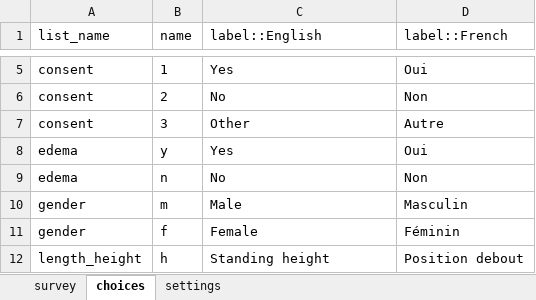
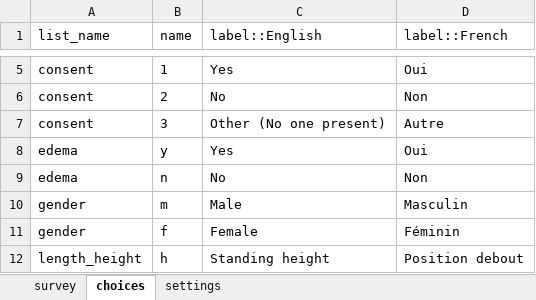
Before and after one commit to RobertJohnston/SMART-Questionnaire, an Excel workbook: ACO_SMART_Survey_2021.xlsx, sheet choices, drawn as a sheet; only a part is shown, gaps mark what is left out; values as stored, in another font and other column widths than the file's, no borders; the diff names each change by its address in the sheet, - before the commit and + after, or states it on an @@ line.

```diff
--- a/ACO_SMART_Survey_2021.xlsx (sheet choices)
+++ b/ACO_SMART_Survey_2021.xlsx (sheet choices)
-C7 (label::English): Other
+C7 (label::English): Other (No one present)
```
Also changed, not shown: sheet survey, hidden cells.
